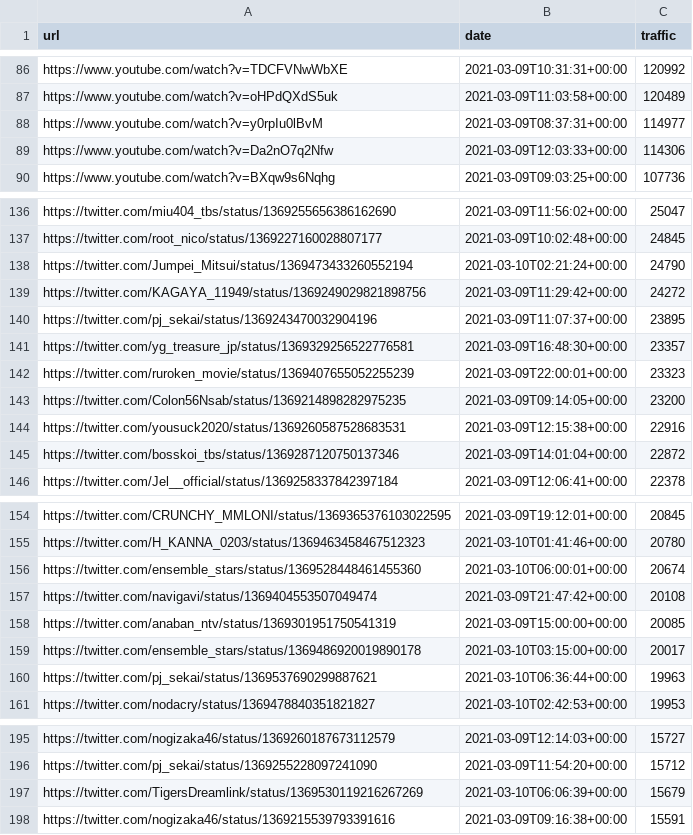
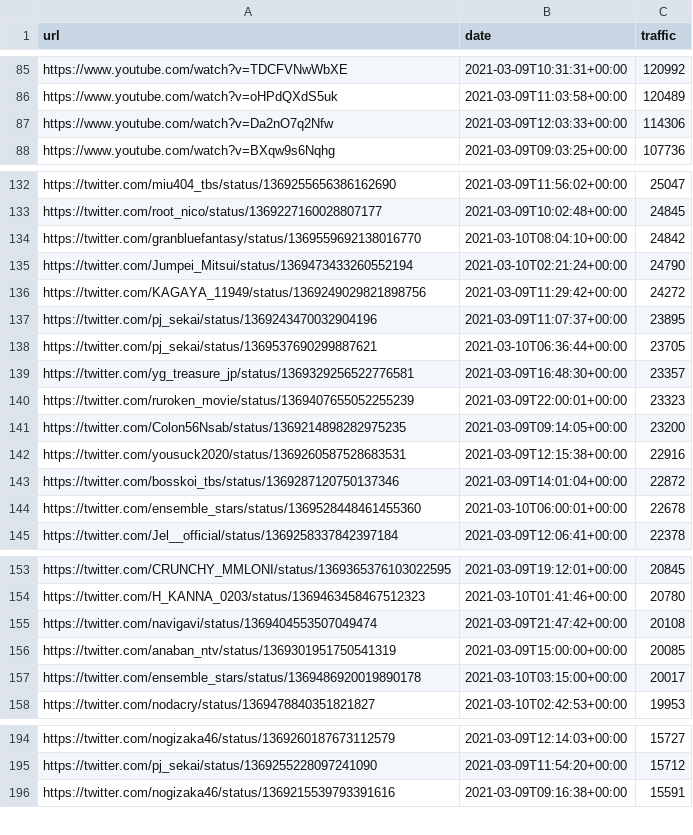
Before and after one commit to cross-internet/api, a CSV file: public/article.csv, drawn as a sheet; only a part is shown, gaps mark what is left out; removed rows and columns are numbered as before the commit, all else as after; the diff covers the shown part only; the diff names each change by its address in the sheet, - before the commit and + after, or states it on an @@ line.

```diff
--- a/public/article.csv
+++ b/public/article.csv
-row 88: https://www.youtube.com/watch?v=y0rpIu0lBvM | 2021-03-09T08:37:31+00:00 | 114977
+row 134: https://twitter.com/granbluefantasy/status/1369559692138016770 | 2021-03-10T08:04:10+00:00 | 24842
+row 138: https://twitter.com/pj_sekai/status/1369537690299887621 | 2021-03-10T06:36:44+00:00 | 23705
+row 144: https://twitter.com/ensemble_stars/status/1369528448461455360 | 2021-03-10T06:00:01+00:00 | 22678
-row 156: https://twitter.com/ensemble_stars/status/1369528448461455360 | 2021-03-10T06:00:01+00:00 | 20674
-row 160: https://twitter.com/pj_sekai/status/1369537690299887621 | 2021-03-10T06:36:44+00:00 | 19963
-row 197: https://twitter.com/TigersDreamlink/status/1369530119216267269 | 2021-03-10T06:06:39+00:00 | 15679
```
Also changed, not shown: 12 added rows and 12 removed rows elsewhere in this file, 1 other file.
